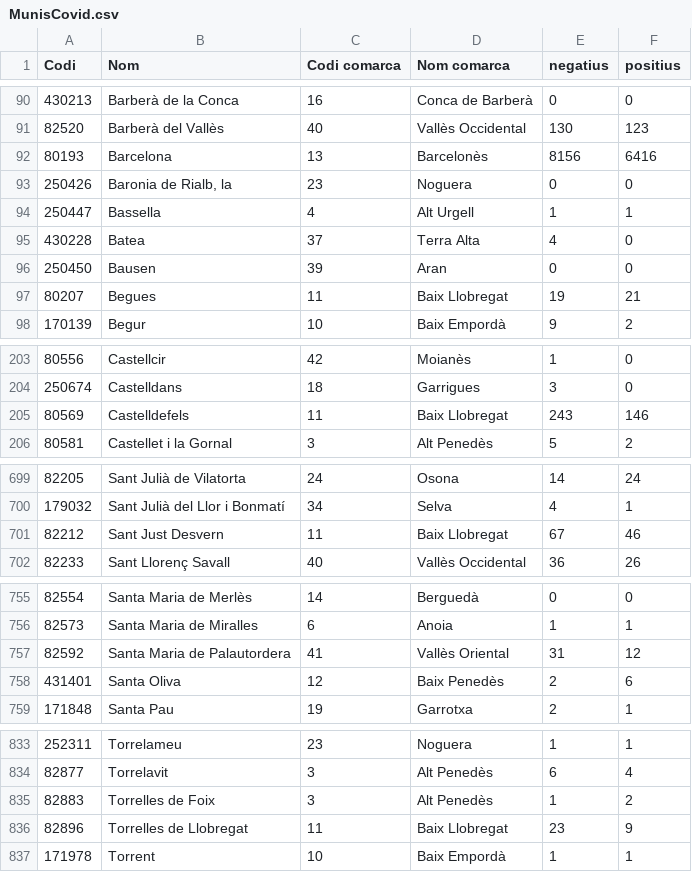
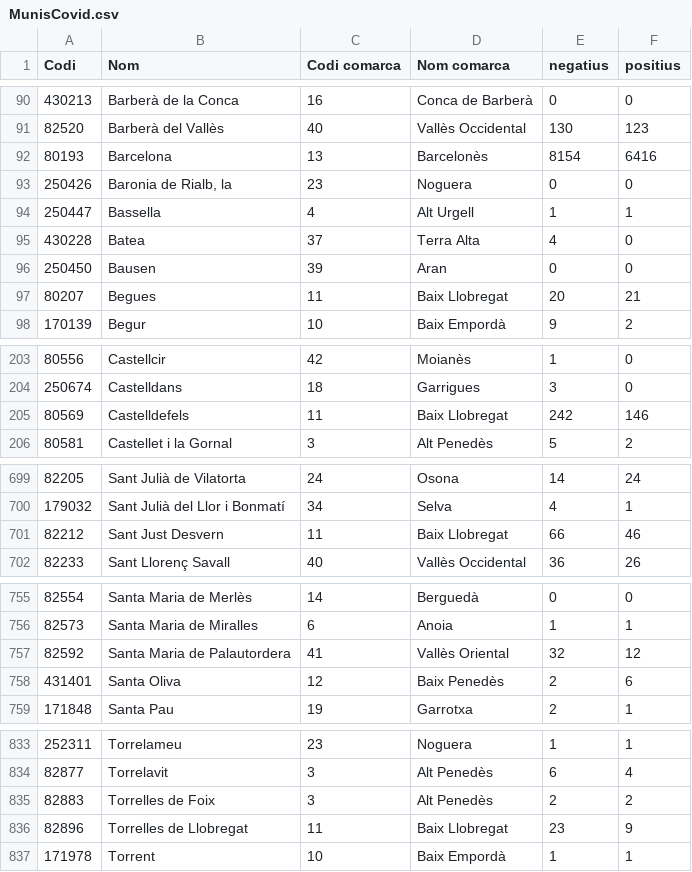
Before and after one commit to catbru/covid-municipis, a CSV file: MunisCovid.csv, drawn as a sheet; only a part is shown, gaps mark what is left out; the diff covers the shown part only.

Commit message:
Updated: 2020-04-05 12:35:09

```diff
--- a/MunisCovid.csv
+++ b/MunisCovid.csv
@@ -91,3 +91,3 @@
 82520;"Barberà del Vallès";40;"Vallès Occidental";130;123
-80193;"Barcelona";13;"Barcelonès";8156;6416
+80193;"Barcelona";13;"Barcelonès";8154;6416
 250426;"Baronia de Rialb, la";23;"Noguera";0;0
@@ -96,3 +96,3 @@
 250450;"Bausen";39;"Aran";0;0
-80207;"Begues";11;"Baix Llobregat";19;21
+80207;"Begues";11;"Baix Llobregat";20;21
 170139;"Begur";10;"Baix Empordà";9;2
@@ -204,3 +204,3 @@
 250674;"Castelldans";18;"Garrigues";3;0
-80569;"Castelldefels";11;"Baix Llobregat";243;146
+80569;"Castelldefels";11;"Baix Llobregat";242;146
 80581;"Castellet i la Gornal";3;"Alt Penedès";5;2
@@ -700,3 +700,3 @@
 179032;"Sant Julià del Llor i Bonmatí";34;"Selva";4;1
-82212;"Sant Just Desvern";11;"Baix Llobregat";67;46
+82212;"Sant Just Desvern";11;"Baix Llobregat";66;46
 82233;"Sant Llorenç Savall";40;"Vallès Occidental";36;26
@@ -756,3 +756,3 @@
 82573;"Santa Maria de Miralles";6;"Anoia";1;1
-82592;"Santa Maria de Palautordera";41;"Vallès Oriental";31;12
+82592;"Santa Maria de Palautordera";41;"Vallès Oriental";32;12
 431401;"Santa Oliva";12;"Baix Penedès";2;6
@@ -834,3 +834,3 @@
 82877;"Torrelavit";3;"Alt Penedès";6;4
-82883;"Torrelles de Foix";3;"Alt Penedès";1;2
+82883;"Torrelles de Foix";3;"Alt Penedès";2;2
 82896;"Torrelles de Llobregat";11;"Baix Llobregat";23;9
```
Also changed, not shown: 1 edited cell elsewhere in this file.
